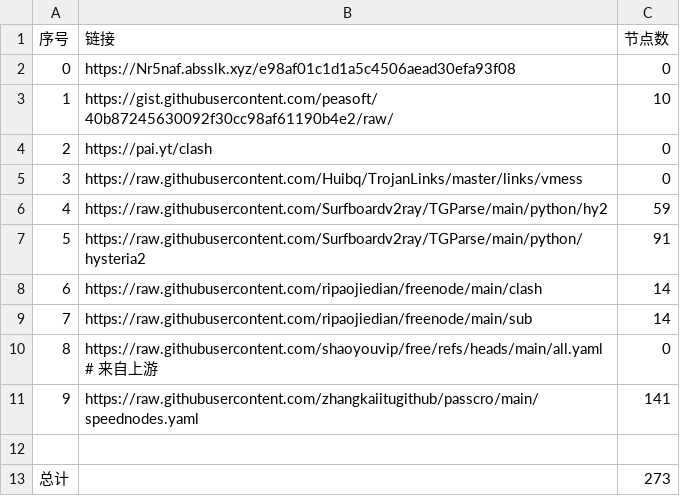
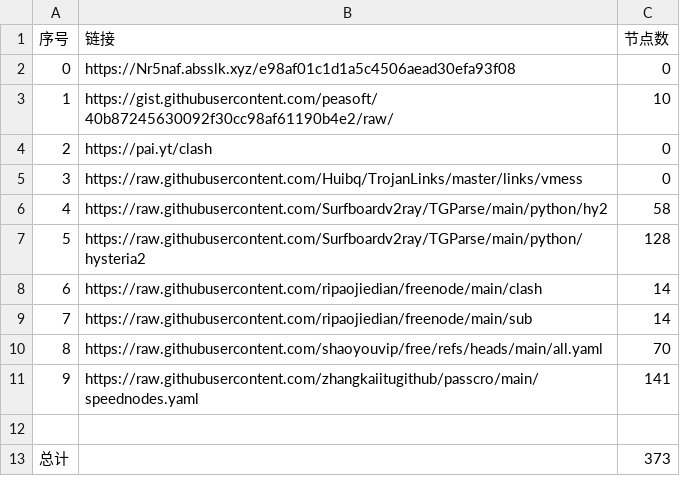
Before and after one commit to googbad/AutoMergePublicNodes, a CSV file: list_result.csv, drawn as a sheet.

```diff
--- a/list_result.csv
+++ b/list_result.csv
@@ -5,9 +5,9 @@
 3,https://raw.githubusercontent.com/Huibq/TrojanLinks/master/links/vmess,0
-4,https://raw.githubusercontent.com/Surfboardv2ray/TGParse/main/python/hy2,59
-5,https://raw.githubusercontent.com/Surfboardv2ray/TGParse/main/python/hysteria2,91
+4,https://raw.githubusercontent.com/Surfboardv2ray/TGParse/main/python/hy2,58
+5,https://raw.githubusercontent.com/Surfboardv2ray/TGParse/main/python/hysteria2,128
 6,https://raw.githubusercontent.com/ripaojiedian/freenode/main/clash,14
 7,https://raw.githubusercontent.com/ripaojiedian/freenode/main/sub,14
-8,https://raw.githubusercontent.com/shaoyouvip/free/refs/heads/main/all.yaml # 来自上游,0
+8,https://raw.githubusercontent.com/shaoyouvip/free/refs/heads/main/all.yaml,70
 9,https://raw.githubusercontent.com/zhangkaiitugithub/passcro/main/speednodes.yaml,141
 
-总计,,273
+总计,,373
```
Also changed, not shown: 19 other files.
